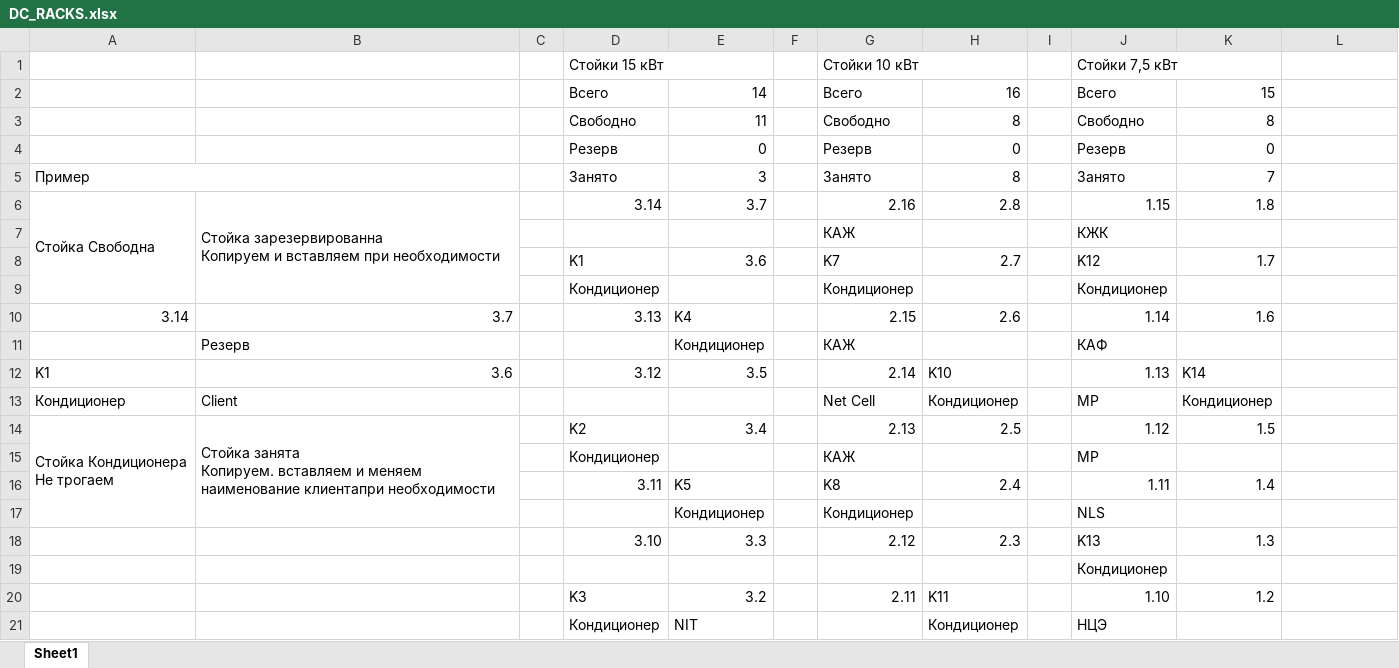
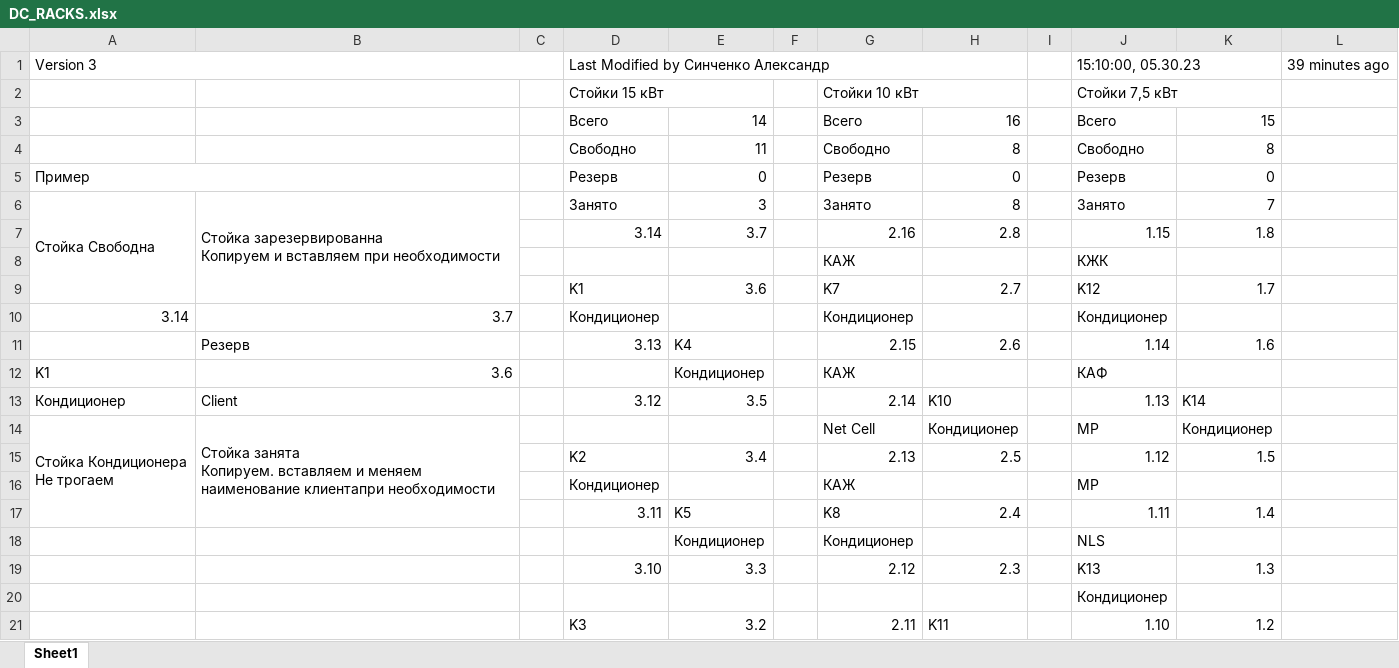
Before and after one commit to asinchenko/VmWare-Dashboard, an Excel workbook: backend/hardwareFile/DC_RACKS.xlsx, sheet Sheet1, drawn as a sheet; only a part is shown; the shorter side is filled out with more unchanged rows; values as stored, in another font and other column widths than the file's, no cell formats; removed rows and columns are numbered as before the commit, all else as after; ↵ is a line break in a cell; the diff names each change by its address in the sheet, - before the commit and + after, or states it on an @@ line.

```diff
--- a/backend/hardwareFile/DC_RACKS.xlsx (sheet Sheet1)
+++ b/backend/hardwareFile/DC_RACKS.xlsx (sheet Sheet1)
+row 1: Version 3 |  |  | Last Modified by Синченко Александр |  |  |  |  |  | 15:10:00, 05.30.23 |  | 39 minutes ago
-A5: (empty)
+A5: Пример
+A5:B5 merged
-A6: Пример
+A6: Стойка Свободна
-A5:B5 merged
+A6:A9 merged
-B6: (empty)
+B6: Стойка зарезервированна ↵ Копируем и вставляем при необходимости
+B6:B9 merged
-A7: Стойка Свободна
+A7: (empty)
-A6:A9 merged
-B7: Стойка зарезервированна ↵ Копируем и вставляем при необходимости
+B7: (empty)
-B6:B9 merged
-A10: (empty)
+A10: 3.14
-B10: (empty)
+B10: 3.7
-A11: 3.14
+A11: (empty)
-B11: 3.7
+B11: Резерв
-A12: (empty)
+A12: K1
-B12: Резерв
+B12: 3.6
-A13: K1
+A13: Кондиционер
-B13: 3.6
+B13: Client
-A14: Кондиционер
+A14: Стойка Кондиционера ↵ Не трогаем
+A14:A17 merged
-B14: Client
+B14: Стойка занята ↵ Копируем. вставляем и меняем наименование клиентапри необходимости
+B14:B17 merged
-A15: Стойка Кондиционера ↵ Не трогаем
+A15: (empty)
-A14:A17 merged
-B15: Стойка занята ↵ Копируем. вставляем и меняем наименование клиентапри необходимости
+B15: (empty)
-B14:B17 merged
```
Also changed, not shown: cell formats, formulas that keep their value, 11 other files.
